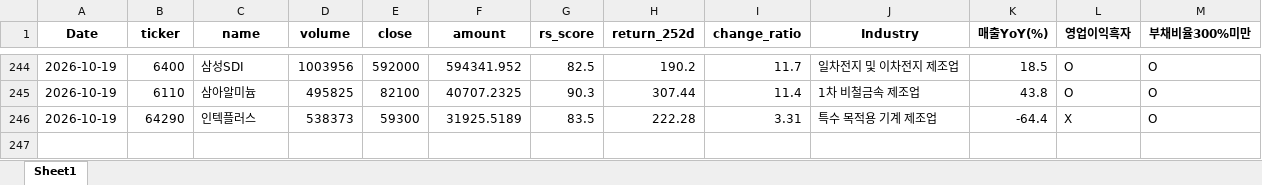
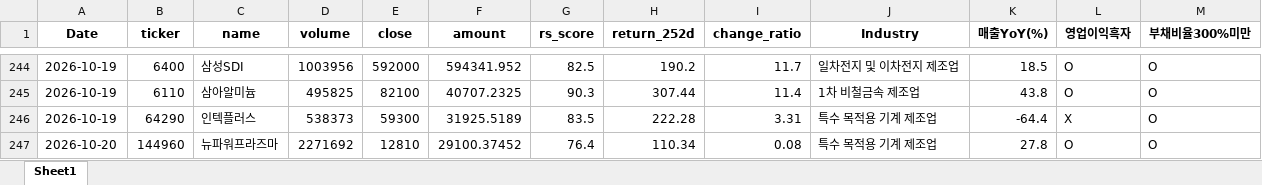
Before and after one commit to pdhman/report-summary, an Excel workbook: 종목탐색_TOP30.xlsx, sheet Sheet1, drawn as a sheet; only a part is shown, gaps mark what is left out; values as stored, in another font and other column widths than the file's, no borders; the diff names each change by its address in the sheet, - before the commit and + after, or states it on an @@ line.

```diff
--- a/종목탐색_TOP30.xlsx (sheet Sheet1)
+++ b/종목탐색_TOP30.xlsx (sheet Sheet1)
+row 247: 2026-10-20 | 144960 | 뉴파워프라즈마 | 2271692 | 12810 | 29100.37452 | 76.4 | 110.34 | 0.08 | 특수 목적용 기계 제조업 | 27.8 | O | O
```
Also changed, not shown: 4 other files.
